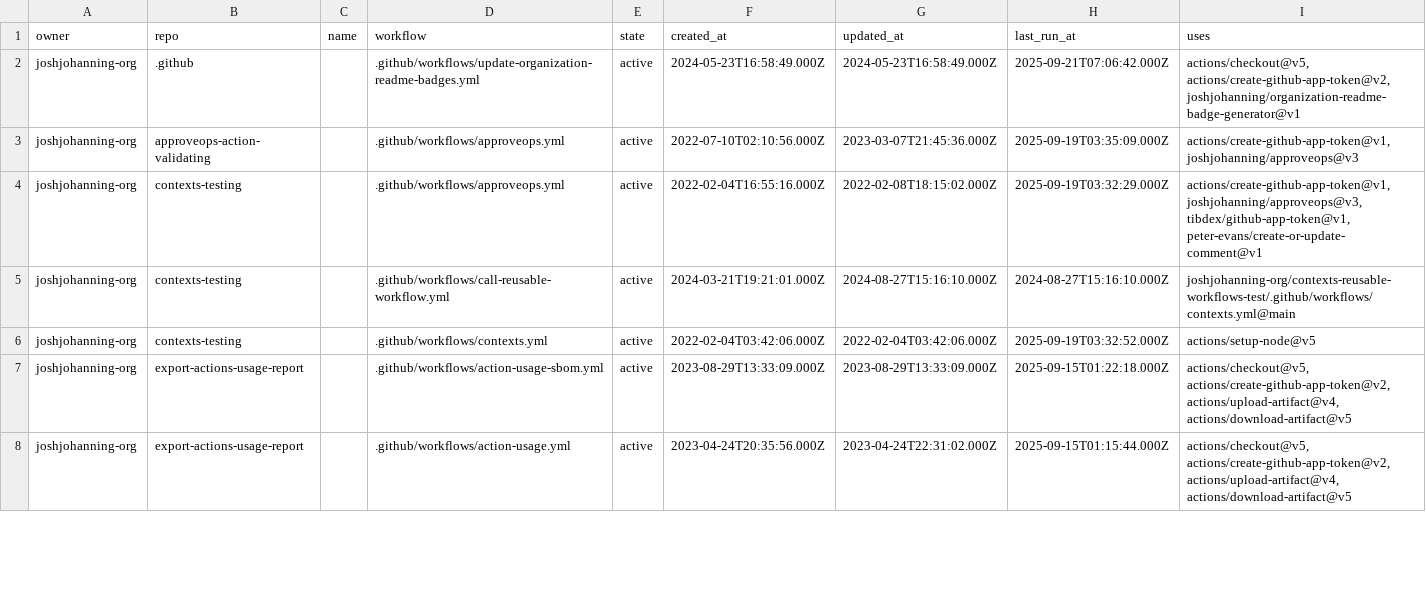
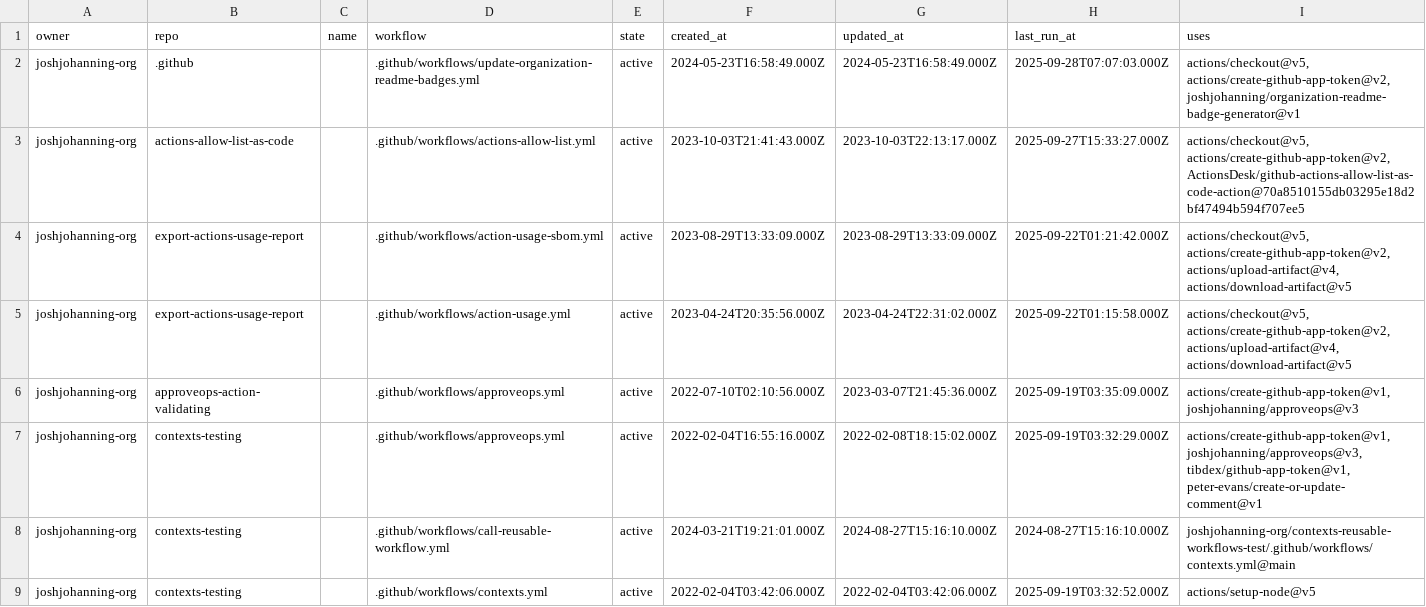
Before and after one commit to joshjohanning-org/export-actions-usage-report, a CSV file: actions-output.csv, drawn as a sheet; only a part is shown; the diff covers the shown part only.

```diff
--- a/actions-output.csv
+++ b/actions-output.csv
@@ -1,3 +1,6 @@
 owner,repo,name,workflow,state,created_at,updated_at,last_run_at,uses
-joshjohanning-org,.github,,.github/workflows/update-organization-readme-badges.yml,active,2024-05-23T16:58:49.000Z,2024-05-23T16:58:49.000Z,2025-09-21T07:06:42.000Z,"actions/checkout@v5, actions/create-github-app-token@v2, joshjohanning/organization-readme-badge-generator@v1"
+joshjohanning-org,.github,,.github/workflows/update-organization-readme-badges.yml,active,2024-05-23T16:58:49.000Z,2024-05-23T16:58:49.000Z,2025-09-28T07:07:03.000Z,"actions/checkout@v5, actions/create-github-app-token@v2, joshjohanning/organization-readme-badge-generator@v1"
+joshjohanning-org,actions-allow-list-as-code,,.github/workflows/actions-allow-list.yml,active,2023-10-03T21:41:43.000Z,2023-10-03T22:13:17.000Z,2025-09-27T15:33:27.000Z,"actions/checkout@v5, actions/create-github-app-token@v2, ActionsDesk/github-actions-allow-list-as-code-action@70a8510155db03295e18d2bf47494b594f707ee5"
+joshjohanning-org,export-actions-usage-report,,.github/workflows/action-usage-sbom.yml,active,2023-08-29T13:33:09.000Z,2023-08-29T13:33:09.000Z,2025-09-22T01:21:42.000Z,"actions/checkout@v5, actions/create-github-app-token@v2, actions/upload-artifact@v4, actions/download-artifact@v5"
+joshjohanning-org,export-actions-usage-report,,.github/workflows/action-usage.yml,active,2023-04-24T20:35:56.000Z,2023-04-24T22:31:02.000Z,2025-09-22T01:15:58.000Z,"actions/checkout@v5, actions/create-github-app-token@v2, actions/upload-artifact@v4, actions/download-artifact@v5"
 joshjohanning-org,approveops-action-validating,,.github/workflows/approveops.yml,active,2022-07-10T02:10:56.000Z,2023-03-07T21:45:36.000Z,2025-09-19T03:35:09.000Z,"actions/create-github-app-token@v1, joshjohanning/approveops@v3"
@@ -6,3 +9 @@ joshjohanning-org,contexts-testing,,.github/workflows/call-reusable-workflow.yml
 joshjohanning-org,contexts-testing,,.github/workflows/contexts.yml,active,2022-02-04T03:42:06.000Z,2022-02-04T03:42:06.000Z,2025-09-19T03:32:52.000Z,actions/setup-node@v5
-joshjohanning-org,export-actions-usage-report,,.github/workflows/action-usage-sbom.yml,active,2023-08-29T13:33:09.000Z,2023-08-29T13:33:09.000Z,2025-09-15T01:22:18.000Z,"actions/checkout@v5, actions/create-github-app-token@v2, actions/upload-artifact@v4, actions/download-artifact@v5"
-joshjohanning-org,export-actions-usage-report,,.github/workflows/action-usage.yml,active,2023-04-24T20:35:56.000Z,2023-04-24T22:31:02.000Z,2025-09-15T01:15:44.000Z,"actions/checkout@v5, actions/create-github-app-token@v2, actions/upload-artifact@v4, actions/download-artifact@v5"
```
Also changed, not shown: 1 removed row and 7 edited cells elsewhere in this file, 2 other files.
